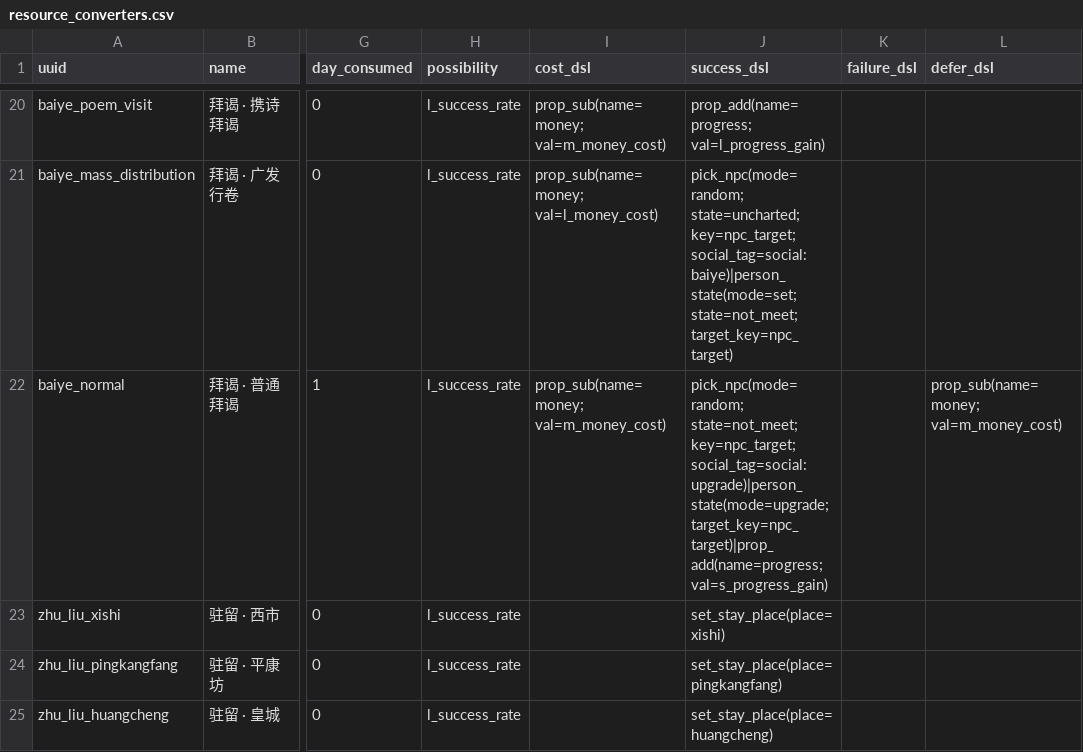
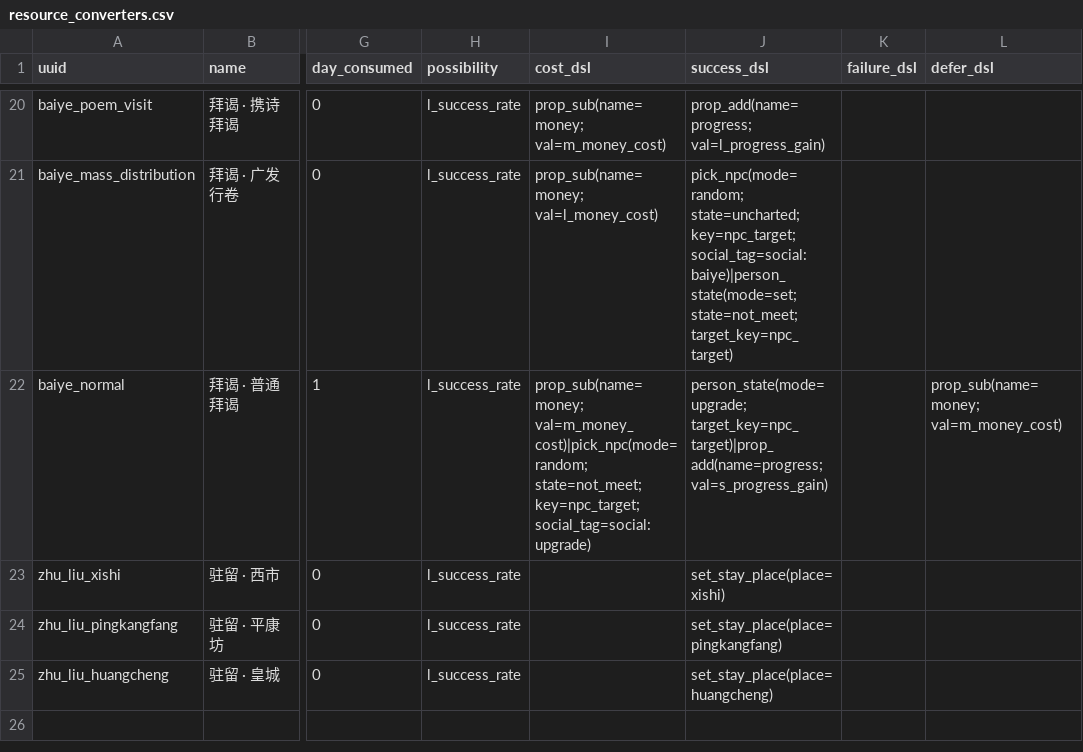
Before and after one commit to 67-68/poem_map_project, a CSV file: data/1_core_rules/resource_converters.csv, drawn as a sheet; only a part is shown, gaps mark what is left out; the diff names each change by its address in the sheet, - before the commit and + after, or states it on an @@ line.

```diff
--- a/data/1_core_rules/resource_converters.csv
+++ b/data/1_core_rules/resource_converters.csv
-I22 (cost_dsl): prop_sub(name=money; val=m_money_cost)
+I22 (cost_dsl): prop_sub(name=money; val=m_money_cost)|pick_npc(mode=random; state=not_meet; key=npc_target; social_tag=social:upgrade)
-J22 (success_dsl): pick_npc(mode=random; state=not_meet; key=npc_target; social_tag=social:upgrade)|person_state(mode=upgrade; target_key=npc_target)|prop_add(name=progress; val=s_progress_gain)
+J22 (success_dsl): person_state(mode=upgrade; target_key=npc_target)|prop_add(name=progress; val=s_progress_gain)
```
Also changed, not shown: 16 other files.
